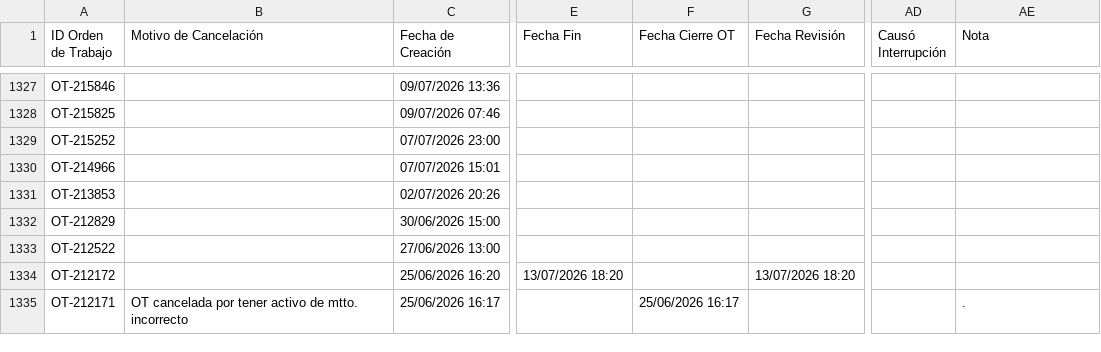
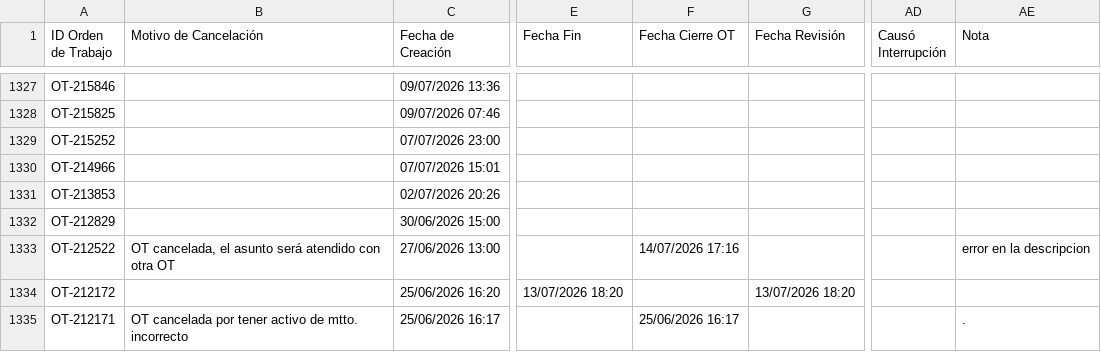
Before and after one commit to Andres-St1/fracttal-ots, a CSV file: OTs_Fracttal.csv, drawn as a sheet; only a part is shown, gaps mark what is left out; the diff names each change by its address in the sheet, - before the commit and + after, or states it on an @@ line.

```diff
--- a/OTs_Fracttal.csv
+++ b/OTs_Fracttal.csv
-B1333 (Motivo de Cancelación): (empty)
+B1333 (Motivo de Cancelación): OT cancelada, el asunto será atendido con otra OT
-F1333 (Fecha Cierre OT): (empty)
+F1333 (Fecha Cierre OT): 14/07/2026 17:16
-AE1333 (Nota): (empty)
+AE1333 (Nota): error en la descripcion
```
